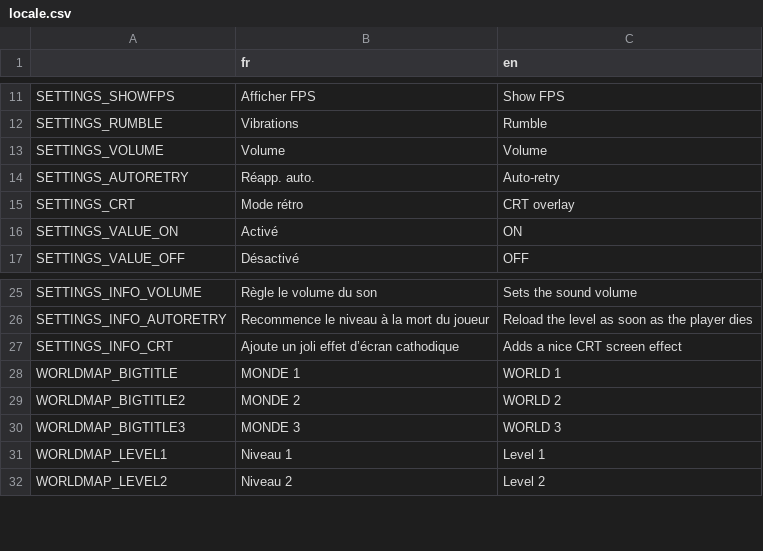
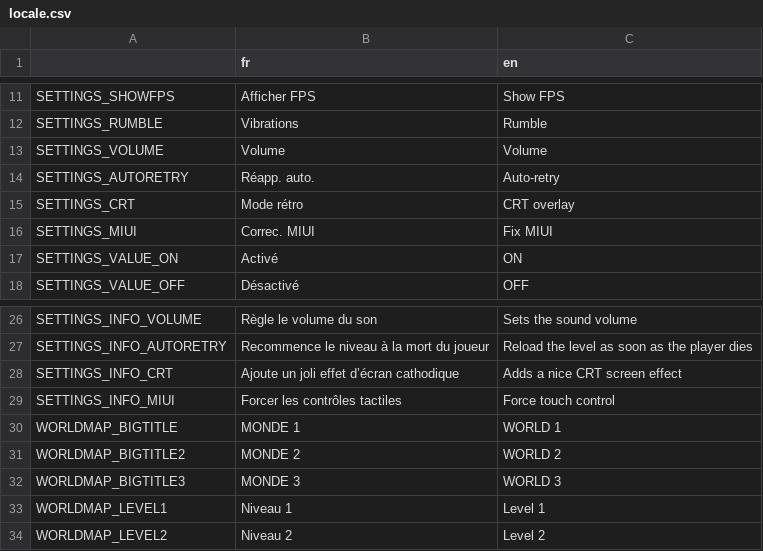
Before and after one commit to djalexkidd/kiyus-revenge, a CSV file: translation/locale.csv, drawn as a sheet; only a part is shown, gaps mark what is left out.

Commit message:
Fix pour MIUI

```diff
--- a/translation/locale.csv
+++ b/translation/locale.csv
@@ -15,2 +15,3 @@ SETTINGS_AUTORETRY,Réapp. auto.,Auto-retry
 SETTINGS_CRT,Mode rétro,CRT overlay
+SETTINGS_MIUI,Correc. MIUI,Fix MIUI
 SETTINGS_VALUE_ON,Activé,ON
@@ -27,2 +28,3 @@ SETTINGS_INFO_AUTORETRY,Recommence le niveau à la mort du joueur,Reload the lev
 SETTINGS_INFO_CRT,Ajoute un joli effet d’écran cathodique,Adds a nice CRT screen effect
+SETTINGS_INFO_MIUI,Forcer les contrôles tactiles,Force touch control
 WORLDMAP_BIGTITLE,MONDE 1,WORLD 1
```
Also changed, not shown: 6 other files.
